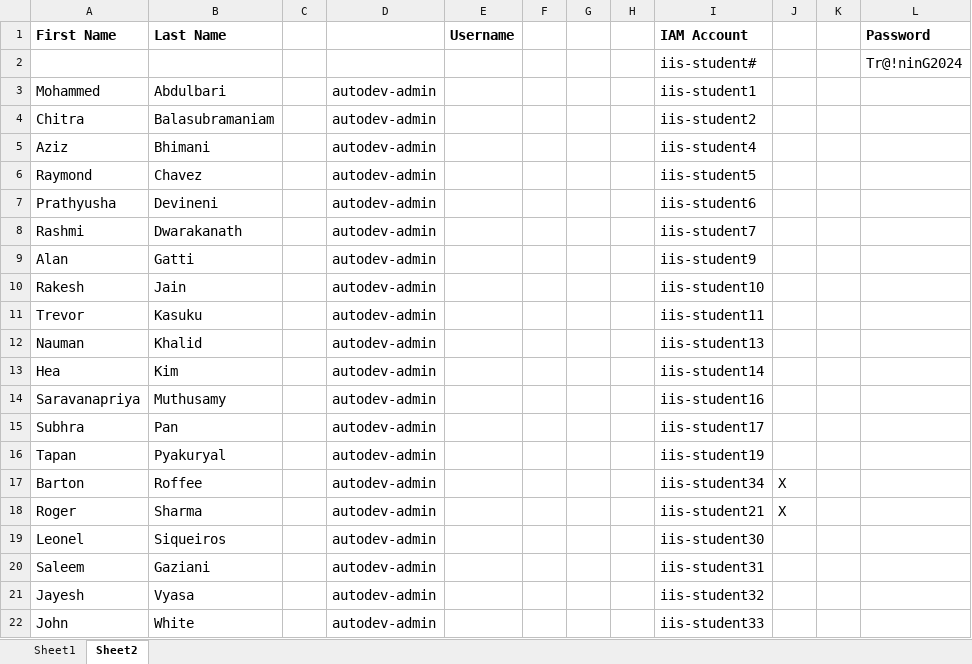
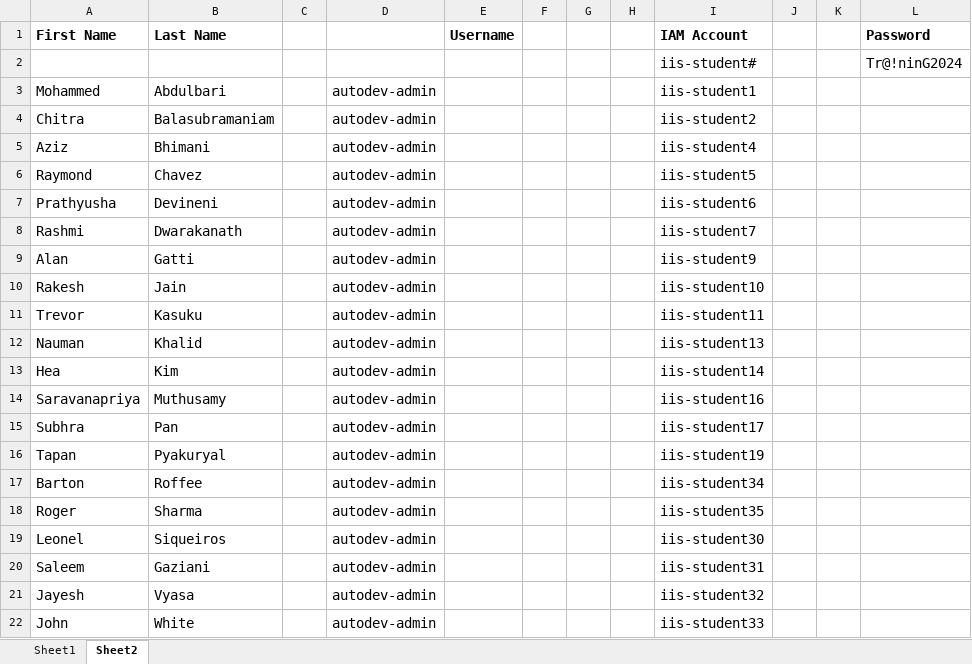
Before and after one commit to jruels/tf-gcp, an Excel workbook: tf-dev-vm-access.xlsx, sheet Sheet2, drawn as a sheet; values as stored, in another font and other column widths than the file's, no borders; the diff names each change by its address in the sheet, - before the commit and + after, or states it on an @@ line.

```diff
--- a/tf-dev-vm-access.xlsx (sheet Sheet2)
+++ b/tf-dev-vm-access.xlsx (sheet Sheet2)
-J17:J18: X
+J17:J18: (empty)
-I18 (IAM Account): iis-student21
+I18 (IAM Account): iis-student35
```
Also changed, not shown: 1 other file.
